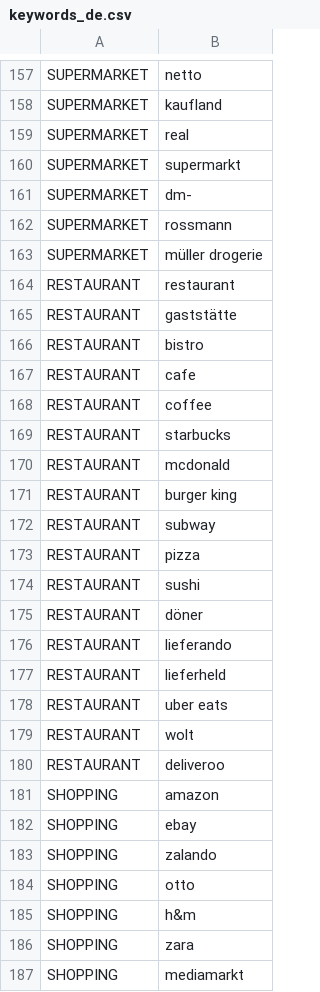
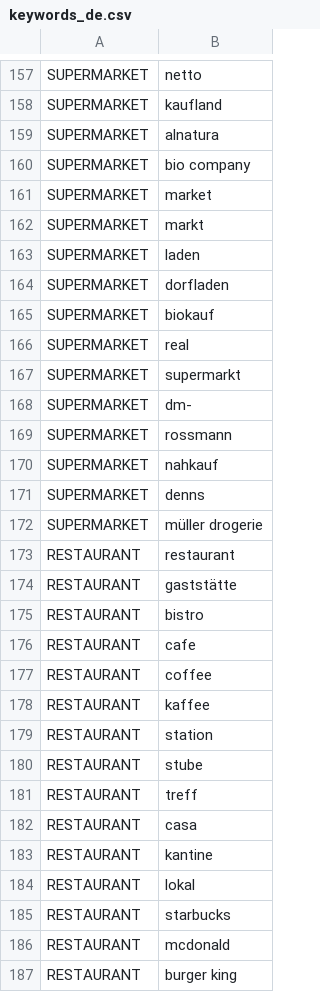
Before and after one commit to andybuki/BankingStatement, a CSV file: composeApp/src/commonMain/composeResources/files/keywords/keywords_de.csv, drawn as a sheet; only a part is shown, gaps mark what is left out; the shorter side is filled out with more unchanged rows; the diff covers the shown part only; the diff names each change by its address in the sheet, - before the commit and + after, or states it on an @@ line.

```diff
--- a/composeApp/src/commonMain/composeResources/files/keywords/keywords_de.csv
+++ b/composeApp/src/commonMain/composeResources/files/keywords/keywords_de.csv
+row 159: SUPERMARKET | alnatura
+row 160: SUPERMARKET | bio company
+row 161: SUPERMARKET | market
+row 162: SUPERMARKET | markt
+row 163: SUPERMARKET | laden
+row 164: SUPERMARKET | dorfladen
+row 165: SUPERMARKET | biokauf
+row 170: SUPERMARKET | nahkauf
+row 171: SUPERMARKET | denns
+row 178: RESTAURANT | kaffee
+row 179: RESTAURANT | station
+row 180: RESTAURANT | stube
+row 181: RESTAURANT | treff
+row 182: RESTAURANT | casa
+row 183: RESTAURANT | kantine
+row 184: RESTAURANT | lokal
```
Also changed, not shown: 53 added rows elsewhere in this file, 1 other file.
